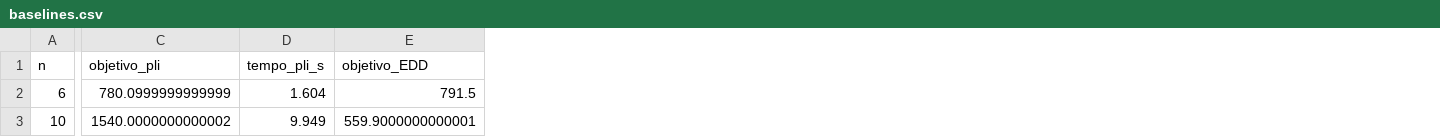
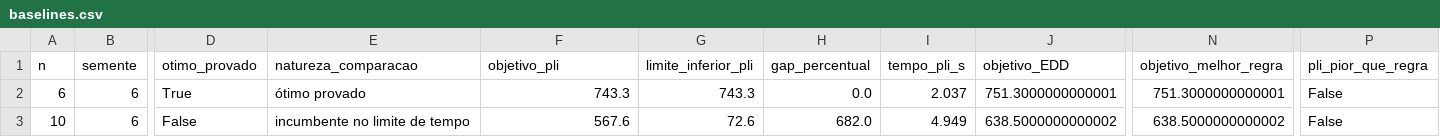
Before and after one commit to azeved000/po4, a CSV file: resultados/baselines.csv, drawn as a sheet; only a part is shown, gaps mark what is left out; addresses are those after the commit; the diff covers the shown part only; the diff names each change by its address in the sheet, - before the commit and + after, or states it on an @@ line.

```diff
--- a/resultados/baselines.csv
+++ b/resultados/baselines.csv
+column B (semente), rows 2-3: 6 | 6
+column D (otimo_provado), rows 2-3: True | False
+column E (natureza_comparacao), rows 2-3: ótimo provado | incumbente no limite de tempo
+column G (limite_inferior_pli), rows 2-3: 743.3 | 72.6
+column H (gap_percentual), rows 2-3: 0.0 | 682.0
+column N (objetivo_melhor_regra), rows 2-3: 751.3000000000001 | 638.5000000000002
+column P (pli_pior_que_regra), rows 2-3: False | False
-F2 (objetivo_pli): 780.0999999999999
+F2 (objetivo_pli): 743.3
-I2 (tempo_pli_s): 1.604
+I2 (tempo_pli_s): 2.037
-J2 (objetivo_EDD): 791.5
+J2 (objetivo_EDD): 751.3000000000001
-F3 (objetivo_pli): 1540.0000000000002
+F3 (objetivo_pli): 567.6
-I3 (tempo_pli_s): 9.949
+I3 (tempo_pli_s): 4.949
-J3 (objetivo_EDD): 559.9000000000001
+J3 (objetivo_EDD): 638.5000000000002
```
Also changed, not shown: 9 edited cells elsewhere in this file, resultados/escala.csv, resultados/mtz.csv, 18 other files.
